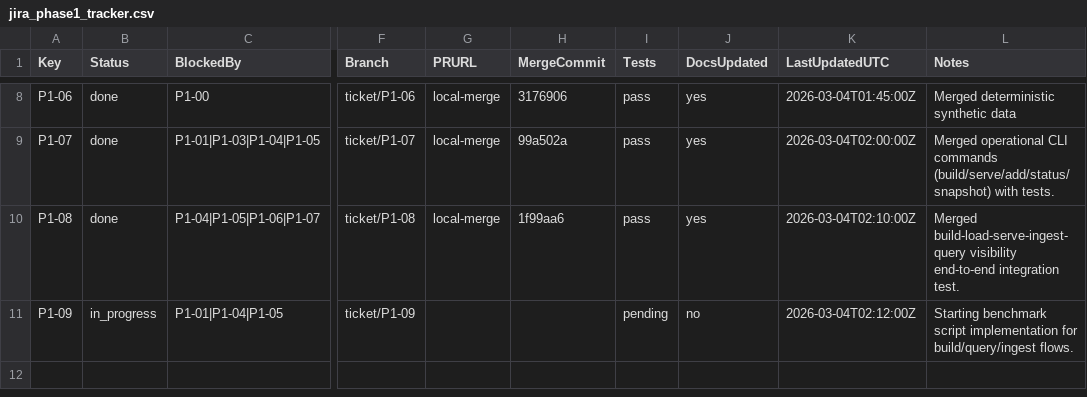
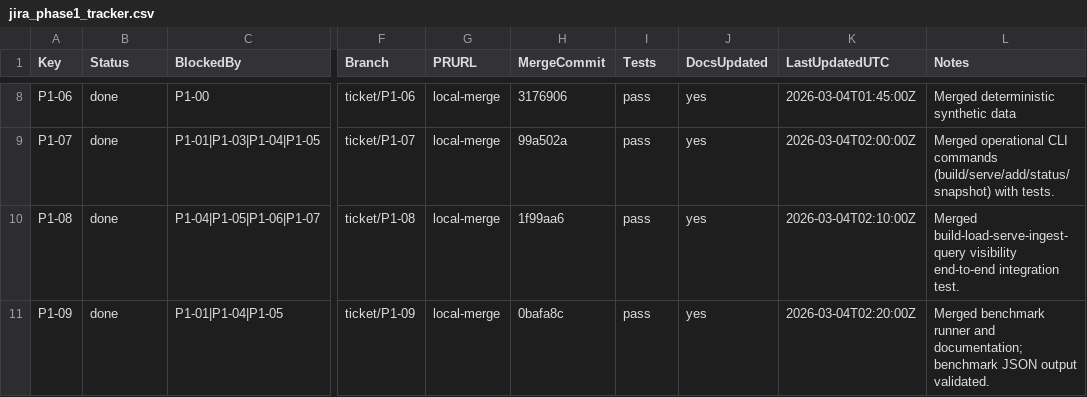
Before and after one commit to ashishbhutani/vector-search-platform, a CSV file: planning/jira_phase1_tracker.csv, drawn as a sheet; only a part is shown, gaps mark what is left out; the diff names each change by its address in the sheet, - before the commit and + after, or states it on an @@ line.

```diff
--- a/planning/jira_phase1_tracker.csv
+++ b/planning/jira_phase1_tracker.csv
-B11 (Status): in_progress
+B11 (Status): done
-G11 (PRURL): (empty)
+G11 (PRURL): local-merge
-H11 (MergeCommit): (empty)
+H11 (MergeCommit): 0bafa8c
-I11 (Tests): pending
+I11 (Tests): pass
-J11 (DocsUpdated): no
+J11 (DocsUpdated): yes
-K11 (LastUpdatedUTC): 2026-03-04T02:12:00Z
+K11 (LastUpdatedUTC): 2026-03-04T02:20:00Z
-L11 (Notes): Starting benchmark script implementation for build/query/ingest flows.
+L11 (Notes): Merged benchmark runner and documentation; benchmark JSON output validated.
```
